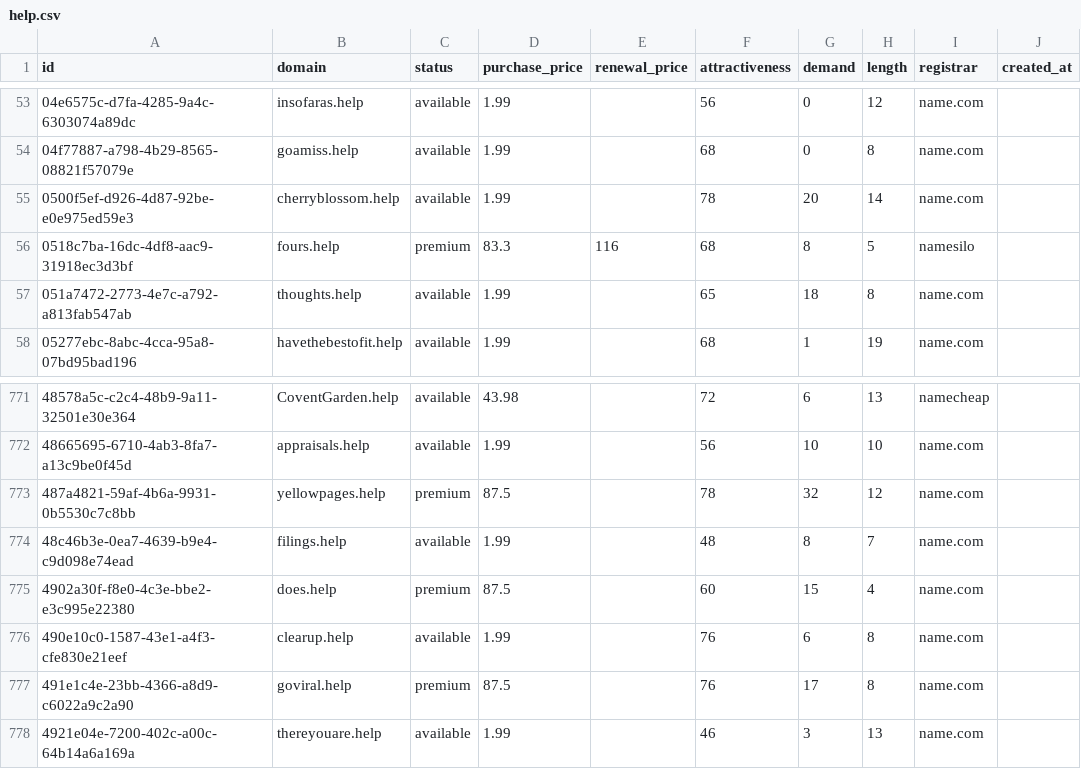
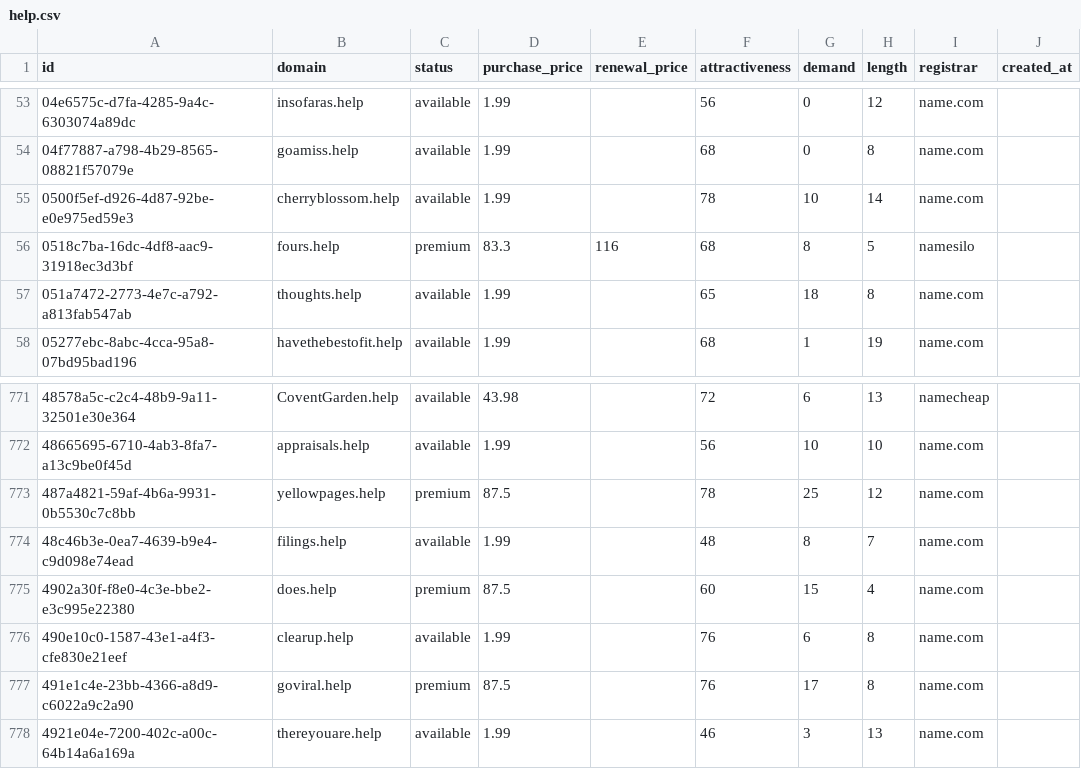
Before and after one commit to UniqueDomains/help-oneword-domains, a CSV file: help.csv, drawn as a sheet; only a part is shown, gaps mark what is left out; the diff names each change by its address in the sheet, - before the commit and + after, or states it on an @@ line.

Commit message:
Domains update

```diff
--- a/help.csv
+++ b/help.csv
-G55 (demand): 20
+G55 (demand): 10
-G773 (demand): 32
+G773 (demand): 25
```
Also changed, not shown: 4 other files.
